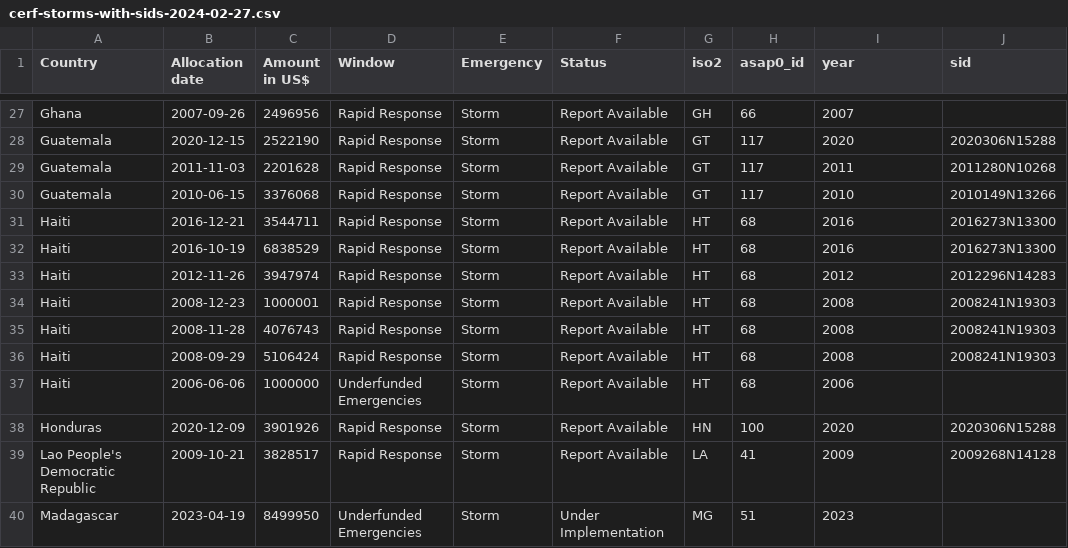
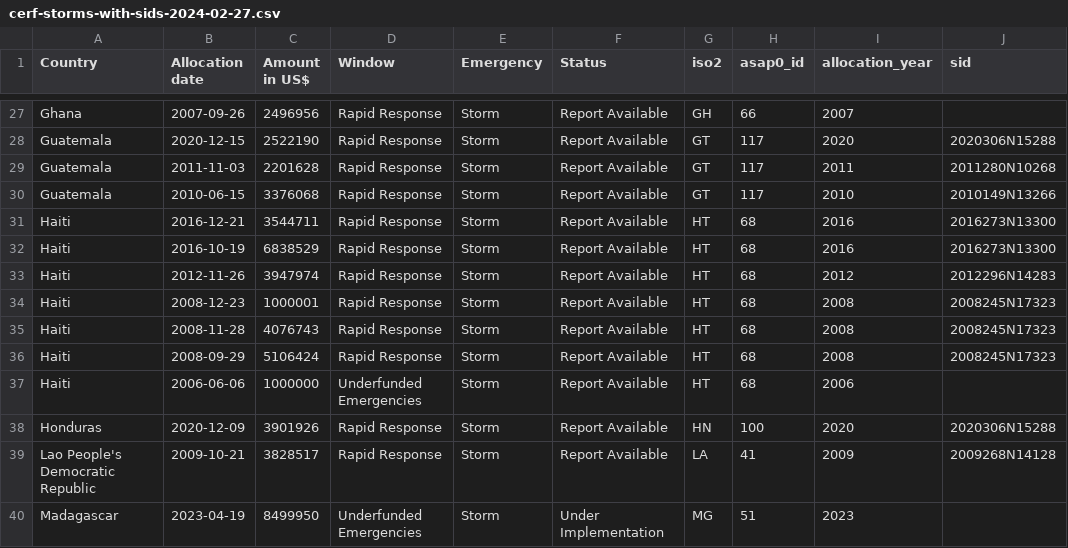
Before and after one commit to OCHA-DAP/ds-glb-tropicalcyclones-app, a CSV file: data/cerf-storms-with-sids-2024-02-27.csv, drawn as a sheet; only a part is shown, gaps mark what is left out; the diff names each change by its address in the sheet, - before the commit and + after, or states it on an @@ line.

Commit message:
cerf plot

```diff
--- a/data/cerf-storms-with-sids-2024-02-27.csv
+++ b/data/cerf-storms-with-sids-2024-02-27.csv
-I1: year
+I1: allocation_year
-J34:J36 (sid): 2008241N19303
+J34:J36 (sid): 2008245N17323
```
Also changed, not shown: 1 other file.
